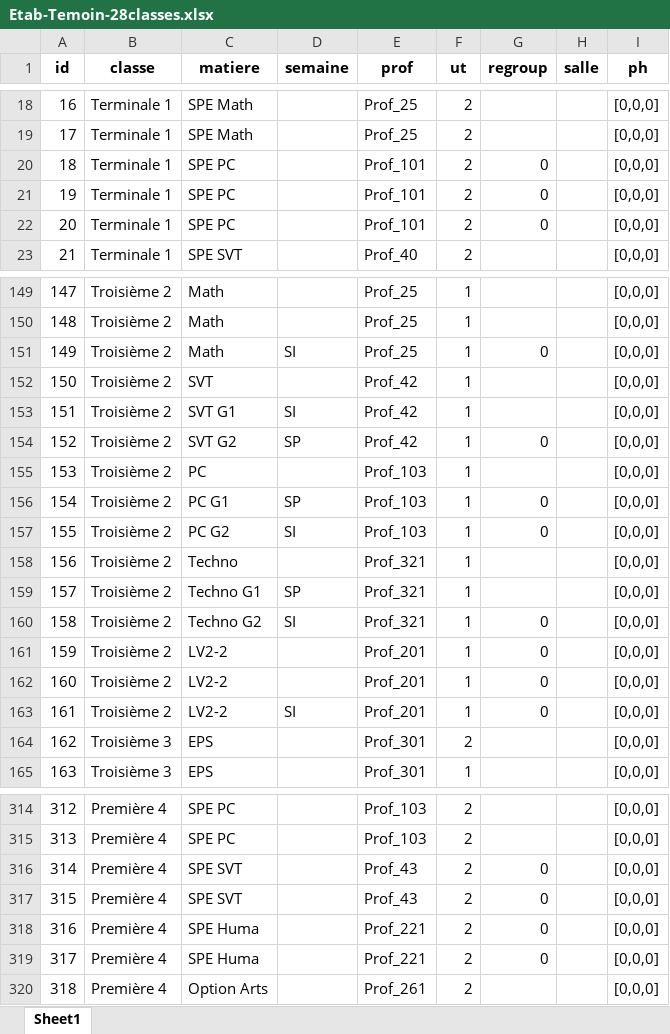
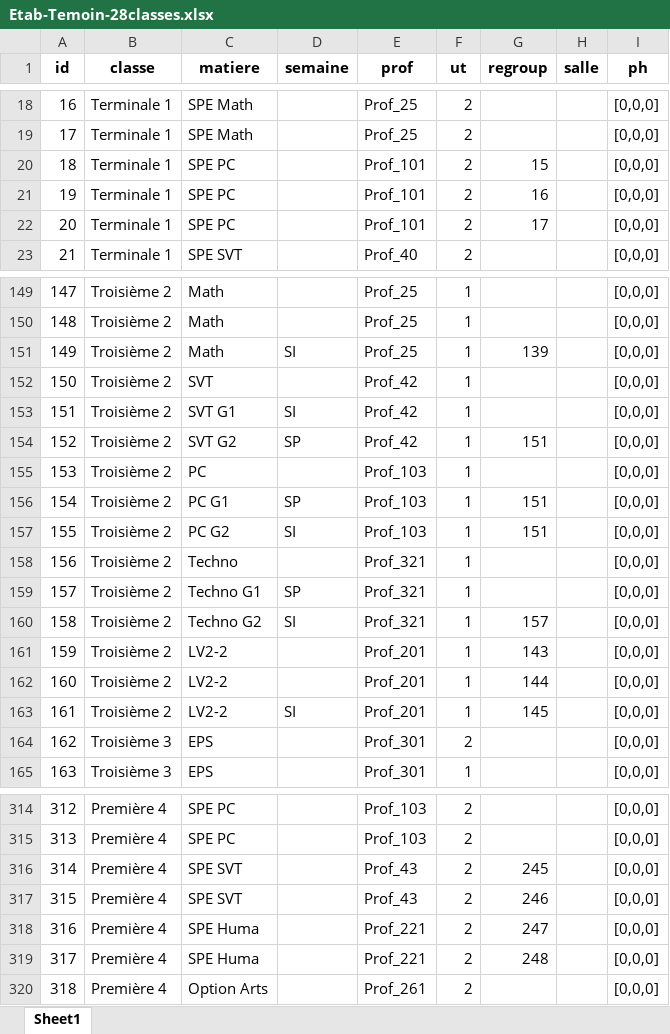
Before and after one commit to YannBouyeron/OpenEDT, an Excel workbook: Etab-Temoin-28classes.xlsx, sheet Sheet1, drawn as a sheet; only a part is shown, gaps mark what is left out; values as stored, in another font and other column widths than the file's, no borders; the diff covers the shown part only; the diff names each change by its address in the sheet, - before the commit and + after, or states it on an @@ line.

```diff
--- a/Etab-Temoin-28classes.xlsx (sheet Sheet1)
+++ b/Etab-Temoin-28classes.xlsx (sheet Sheet1)
-G20 (regroup): 0
+G20 (regroup): 15
-G21 (regroup): 0
+G21 (regroup): 16
-G22 (regroup): 0
+G22 (regroup): 17
-G151 (regroup): 0
+G151 (regroup): 139
-G154 (regroup): 0
+G154 (regroup): 151
-G156:G157 (regroup): 0
+G156:G157 (regroup): 151
-G160 (regroup): 0
+G160 (regroup): 157
-G161 (regroup): 0
+G161 (regroup): 143
-G162 (regroup): 0
+G162 (regroup): 144
-G163 (regroup): 0
+G163 (regroup): 145
-G316 (regroup): 0
+G316 (regroup): 245
-G317 (regroup): 0
+G317 (regroup): 246
-G318 (regroup): 0
+G318 (regroup): 247
-G319 (regroup): 0
+G319 (regroup): 248
```
Also changed, not shown: 138 edited cells elsewhere in this sheet.
